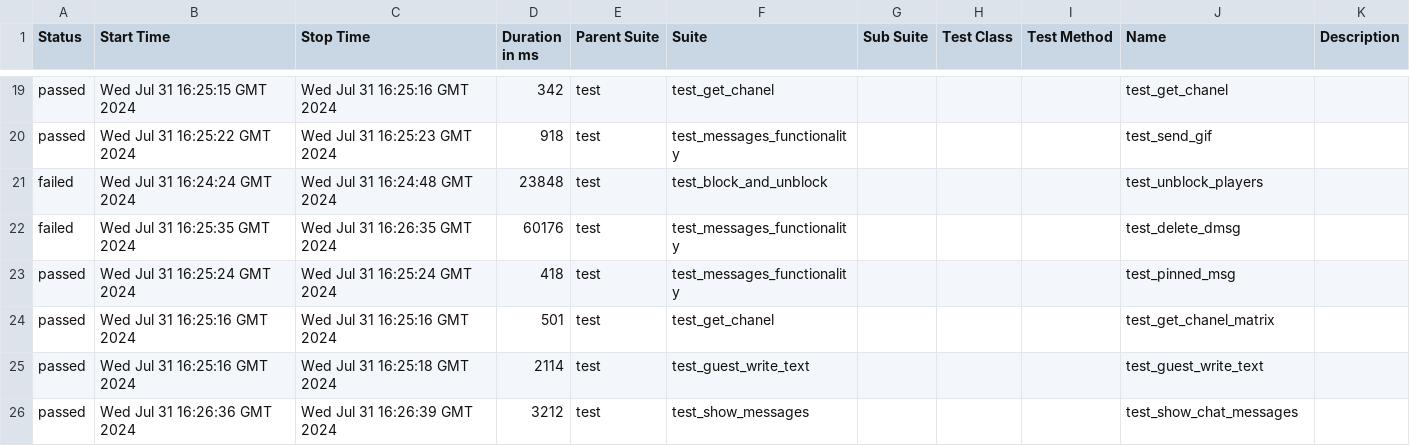
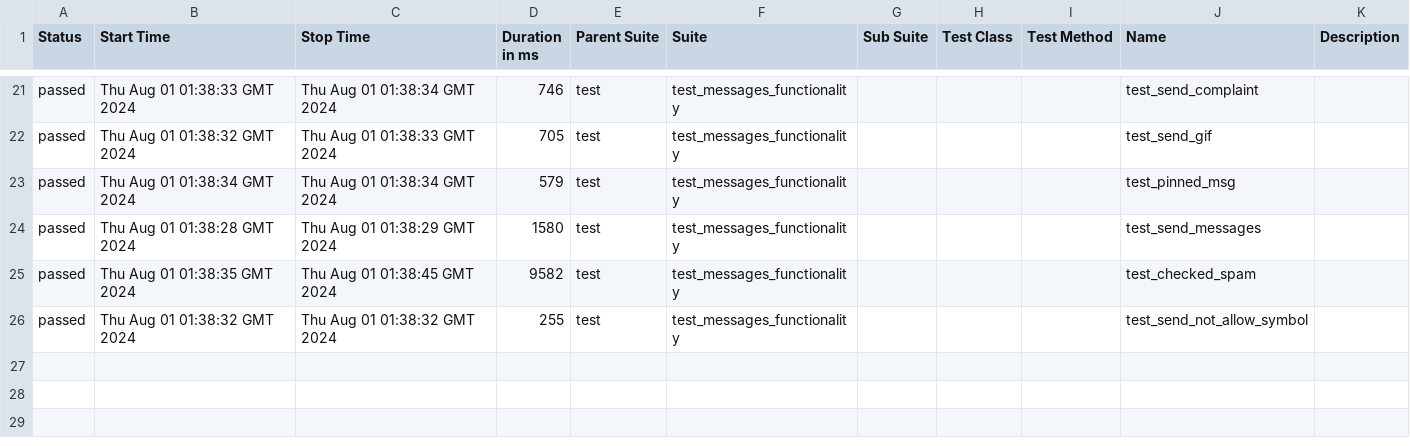
Before and after one commit to VladimirSaf95/ChatProject, a CSV file: data/suites.csv, drawn as a sheet; only a part is shown, gaps mark what is left out; the diff covers the shown part only.

```diff
--- a/data/suites.csv
+++ b/data/suites.csv
@@ -19,8 +21,6 @@
-"passed","Wed Jul 31 16:25:15 GMT 2024","Wed Jul 31 16:25:16 GMT 2024","342","test","test_get_chanel","","","","test_get_chanel",""
-"passed","Wed Jul 31 16:25:22 GMT 2024","Wed Jul 31 16:25:23 GMT 2024","918","test","test_messages_functionality","","","","test_send_gif",""
-"failed","Wed Jul 31 16:24:24 GMT 2024","Wed Jul 31 16:24:48 GMT 2024","23848","test","test_block_and_unblock","","","","test_unblock_players",""
-"failed","Wed Jul 31 16:25:35 GMT 2024","Wed Jul 31 16:26:35 GMT 2024","60176","test","test_messages_functionality","","","","test_delete_dmsg",""
-"passed","Wed Jul 31 16:25:24 GMT 2024","Wed Jul 31 16:25:24 GMT 2024","418","test","test_messages_functionality","","","","test_pinned_msg",""
-"passed","Wed Jul 31 16:25:16 GMT 2024","Wed Jul 31 16:25:16 GMT 2024","501","test","test_get_chanel","","","","test_get_chanel_matrix",""
-"passed","Wed Jul 31 16:25:16 GMT 2024","Wed Jul 31 16:25:18 GMT 2024","2114","test","test_guest_write_text","","","","test_guest_write_text",""
-"passed","Wed Jul 31 16:26:36 GMT 2024","Wed Jul 31 16:26:39 GMT 2024","3212","test","test_show_messages","","","","test_show_chat_messages",""
+"passed","Thu Aug 01 01:38:33 GMT 2024","Thu Aug 01 01:38:34 GMT 2024","746","test","test_messages_functionality","","","","test_send_complaint",""
+"passed","Thu Aug 01 01:38:32 GMT 2024","Thu Aug 01 01:38:33 GMT 2024","705","test","test_messages_functionality","","","","test_send_gif",""
+"passed","Thu Aug 01 01:38:34 GMT 2024","Thu Aug 01 01:38:34 GMT 2024","579","test","test_messages_functionality","","","","test_pinned_msg",""
+"passed","Thu Aug 01 01:38:28 GMT 2024","Thu Aug 01 01:38:29 GMT 2024","1580","test","test_messages_functionality","","","","test_send_messages",""
+"passed","Thu Aug 01 01:38:35 GMT 2024","Thu Aug 01 01:38:45 GMT 2024","9582","test","test_messages_functionality","","","","test_checked_spam",""
+"passed","Thu Aug 01 01:38:32 GMT 2024","Thu Aug 01 01:38:32 GMT 2024","255","test","test_messages_functionality","","","","test_send_not_allow_symbol",""
```
Also changed, not shown: 6 added rows, 4 removed rows and 53 edited cells elsewhere in this file, data/behaviors.csv, 40 other files.
